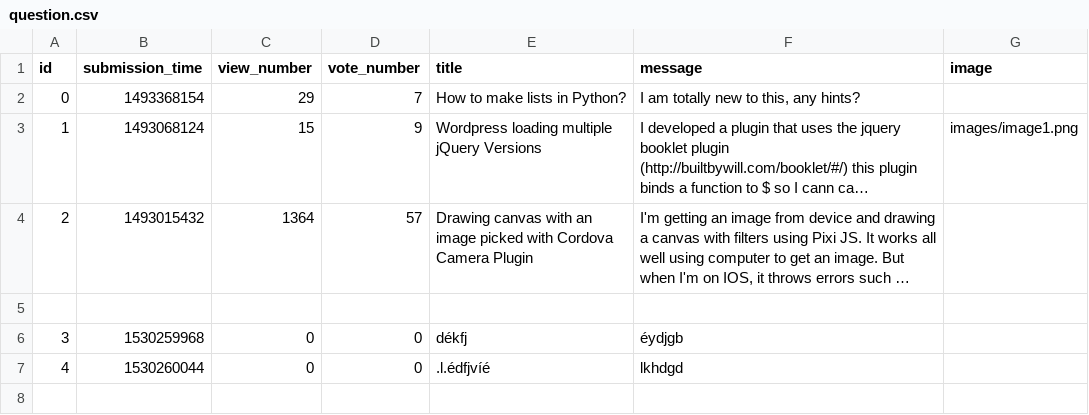
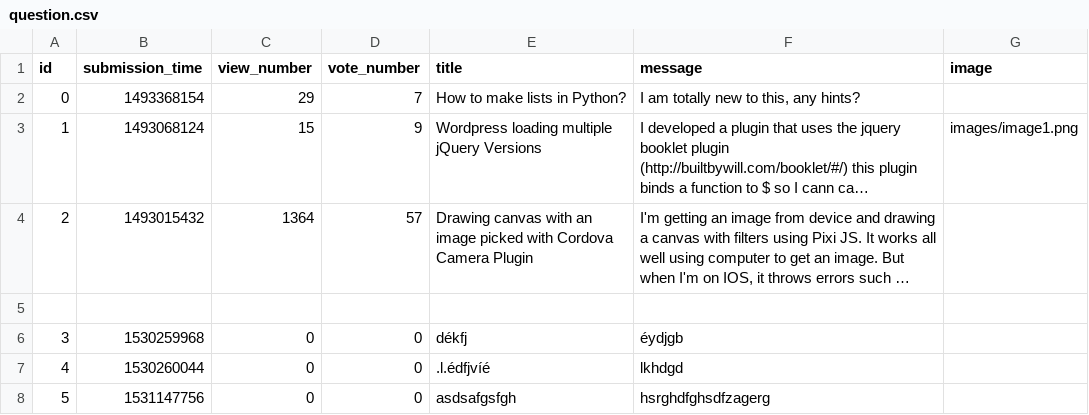
Before and after one commit to CodecoolBPwswp/wswp-ask-mate-nrb, a CSV file: sample_data/question.csv, drawn as a sheet; long unchanged cells end in …; the diff names each change by its address in the sheet, - before the commit and + after, or states it on an @@ line.

```diff
--- a/sample_data/question.csv
+++ b/sample_data/question.csv
+row 8: 5 | 1531147756 | 0 | 0 | asdsafgsfgh | hsrghdfghsdfzagerg
```
Also changed, not shown: 4 other files.
